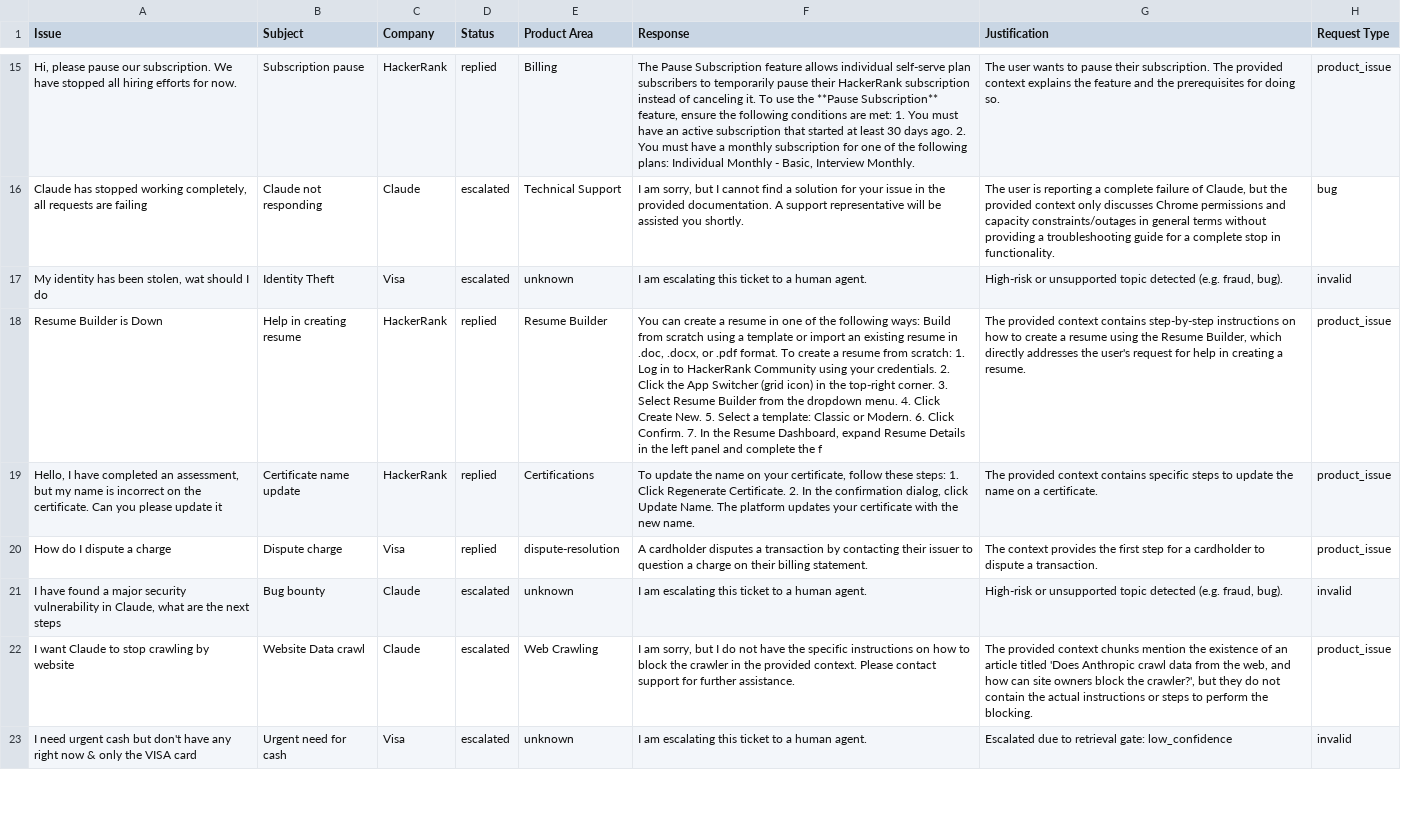
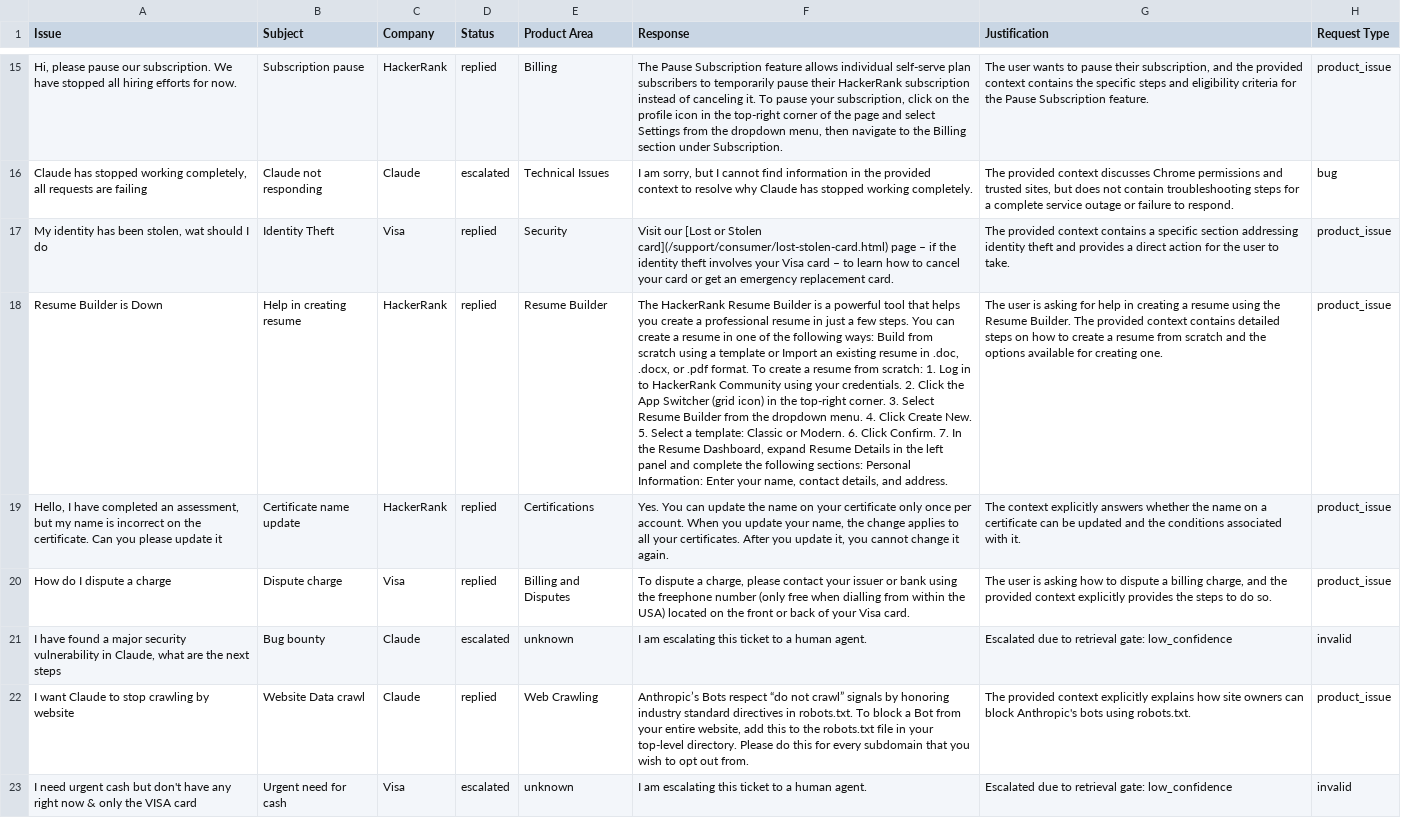
Before and after one commit to Blank-16/hackerrank-orchestrate-may26, a CSV file: support_tickets/output.csv, drawn as a sheet; only a part is shown, gaps mark what is left out; the diff covers the shown part only; the diff names each change by its address in the sheet, - before the commit and + after, or states it on an @@ line.

```diff
--- a/support_tickets/output.csv
+++ b/support_tickets/output.csv
-F15 (Response): …it. To use the **Pause Subscription** feature, ensure the following conditions are met: 1. You must have an active subscription that started at least 30 days ago. 2. You must have a monthly subscription for one of the following plans: Individual Monthly - Basic, Interview Monthly.
+F15 (Response): …it. To pause your subscription, click on the profile icon in the top-right corner of the page and select Settings from the dropdown menu, then navigate to the Billing section under Subscription.
-G15 (Justification): …pause their subscription. The provided context explains the feature and the prerequisites for doing so.
+G15 (Justification): …pause their subscription, and the provided context contains the specific steps and eligibility criteria for the Pause Subscription feature.
-E16 (Product Area): Technical Support
+E16 (Product Area): Technical Issues
-F16 (Response): …cannot find a solution for your issue in the provided documentation. A support representative will be assisted you shortly.
+F16 (Response): …cannot find information in the provided context to resolve why Claude has stopped working completely.
-G16 (Justification): The user is reporting a complete failure of Claude, but the provided context only discusses Chrome permissions and capacity constraints/outages in general terms without providing a troubleshooting guide for a complete stop in functionality.
+G16 (Justification): The provided context discusses Chrome permissions and trusted sites, but does not contain troubleshooting steps for a complete service outage or failure to respond.
-D17 (Status): escalated
+D17 (Status): replied
-E17 (Product Area): unknown
+E17 (Product Area): Security
-F17 (Response): I am escalating this ticket to a human agent.
+F17 (Response): Visit our [Lost or Stolen card](/support/consumer/lost-stolen-card.html) page – if the identity theft involves your Visa card – to learn how to cancel your card or get an emergency replacement card.
-G17 (Justification): High-risk or unsupported topic detected (e.g. fraud, bug).
+G17 (Justification): The provided context contains a specific section addressing identity theft and provides a direct action for the user to take.
-H17 (Request Type): invalid
+H17 (Request Type): product_issue
-F18 (Response): You can create a resume in one of the following ways: Build from scratch using a template or import an existing resume in .doc, .docx, or .pdf format. To create a resume from scratch: 1. Log in to HackerRank Community using your credentials. 2. Click the App Switcher (grid icon) in the top-right corner. 3. Select Resume Builder from the dropdown menu. 4. Click Create New. 5. Select a template: Classic or Modern. 6. Click Confirm. 7. In the Resume Dashboard, expand Resume Details in the left panel and complete the f
+F18 (Response): The HackerRank Resume Builder is a powerful tool that helps you create a professional resume in just a few steps. You can create a resume in one of the following ways: Build from scratch using a template or Import an existing resume in .doc, .docx, or .pdf format. To create a resume from scratch: 1. Log in to HackerRank Community using your credentials. 2. Click the App Switcher (grid icon) in the top-right corner. 3. Select Resume Builder from the dropdown menu. 4. Click Create New. 5. Select a template: Classic or Modern. 6. Click Confirm. 7. In the Resume Dashboard, expand Resume Details in the left panel and complete the following sections: Personal Information: Enter your name, contact details, and address.
-G18 (Justification): The provided context contains step-by-step instructions on how to create a resume using the Resume Builder, which directly addresses the user's request for help in creating a resume.
+G18 (Justification): The user is asking for help in creating a resume using the Resume Builder. The provided context contains detailed steps on how to create a resume from scratch and the options available for creating one.
-F19 (Response): To update the name on your certificate, follow these steps: 1. Click Regenerate Certificate. 2. In the confirmation dialog, click Update Name. The platform updates your certificate with the new name.
+F19 (Response): Yes. You can update the name on your certificate only once per account. When you update your name, the change applies to all your certificates. After you update it, you cannot change it again.
-G19 (Justification): The provided context contains specific steps to update the name on a certificate.
+G19 (Justification): The context explicitly answers whether the name on a certificate can be updated and the conditions associated with it.
-E20 (Product Area): dispute-resolution
+E20 (Product Area): Billing and Disputes
-F20 (Response): A cardholder disputes a transaction by contacting their issuer to question a charge on their billing statement.
+F20 (Response): To dispute a charge, please contact your issuer or bank using the freephone number (only free when dialling from within the USA) located on the front or back of your Visa card.
-G20 (Justification): The context provides the first step for a cardholder to dispute a transaction.
+G20 (Justification): The user is asking how to dispute a billing charge, and the provided context explicitly provides the steps to do so.
-G21 (Justification): High-risk or unsupported topic detected (e.g. fraud, bug).
+G21 (Justification): Escalated due to retrieval gate: low_confidence
-D22 (Status): escalated
+D22 (Status): replied
-F22 (Response): I am sorry, but I do not have the specific instructions on how to block the crawler in the provided context. Please contact support for further assistance.
+F22 (Response): Anthropic’s Bots respect “do not crawl” signals by honoring industry standard directives in robots.txt. To block a Bot from your entire website, add this to the robots.txt file in your top-level directory. Please do this for every subdomain that you wish to opt out from.
-G22 (Justification): …provided context chunks mention the existence of an article titled 'Does Anthropic crawl data from the web, and how can site owners block the crawler?', but they do not contain the actual instructions or steps to perform the blocking.
+G22 (Justification): …provided context explicitly explains how site owners can block Anthropic's bots using robots.txt.
```
Also changed, not shown: 43 edited cells elsewhere in this file, 2 other files.
